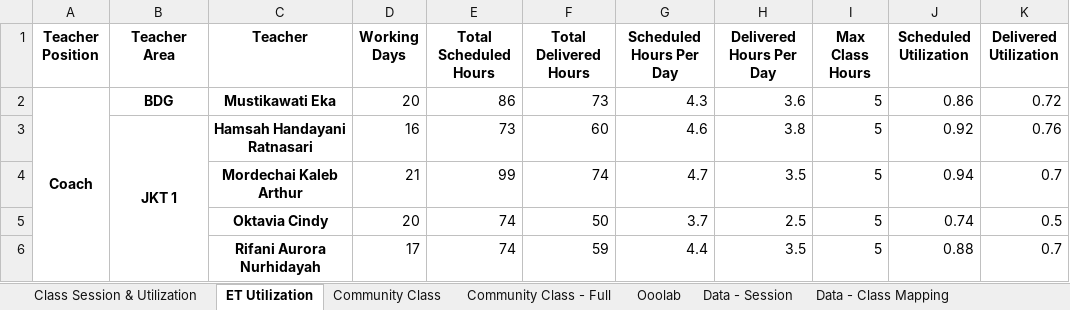
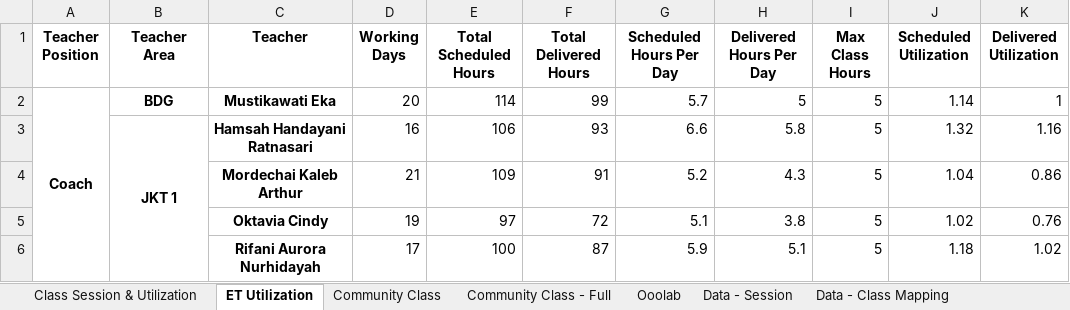
Before and after one commit to danjelito/wse-exp-manag-report, an Excel workbook: output/Experience Management Report (Source Code) - 2024-01.xlsx, sheet ET Utilization, drawn as a sheet; only a part is shown; values as stored, in another font and other column widths than the file's, no borders; the diff covers the shown part only; the diff names each change by its address in the sheet, - before the commit and + after, or states it on an @@ line.

```diff
--- a/output/Experience Management Report (Source Code) - 2024-01.xlsx (sheet ET Utilization)
+++ b/output/Experience Management Report (Source Code) - 2024-01.xlsx (sheet ET Utilization)
-E2 (Total Scheduled Hours): 86
+E2 (Total Scheduled Hours): 114
-F2 (Total Delivered Hours): 73
+F2 (Total Delivered Hours): 99
-G2 (Scheduled Hours Per Day): 4.3
+G2 (Scheduled Hours Per Day): 5.7
-H2 (Delivered Hours Per Day): 3.6
+H2 (Delivered Hours Per Day): 5
-J2 (Scheduled Utilization): 0.86
+J2 (Scheduled Utilization): 1.14
-K2 (Delivered Utilization): 0.72
+K2 (Delivered Utilization): 1
-E3 (Total Scheduled Hours): 73
+E3 (Total Scheduled Hours): 106
-F3 (Total Delivered Hours): 60
+F3 (Total Delivered Hours): 93
-G3 (Scheduled Hours Per Day): 4.6
+G3 (Scheduled Hours Per Day): 6.6
-H3 (Delivered Hours Per Day): 3.8
+H3 (Delivered Hours Per Day): 5.8
-J3 (Scheduled Utilization): 0.92
+J3 (Scheduled Utilization): 1.32
-K3 (Delivered Utilization): 0.76
+K3 (Delivered Utilization): 1.16
-E4 (Total Scheduled Hours): 99
+E4 (Total Scheduled Hours): 109
-F4 (Total Delivered Hours): 74
+F4 (Total Delivered Hours): 91
-G4 (Scheduled Hours Per Day): 4.7
+G4 (Scheduled Hours Per Day): 5.2
-H4 (Delivered Hours Per Day): 3.5
+H4 (Delivered Hours Per Day): 4.3
-J4 (Scheduled Utilization): 0.94
+J4 (Scheduled Utilization): 1.04
-K4 (Delivered Utilization): 0.7
+K4 (Delivered Utilization): 0.86
-D5 (Working Days): 20
+D5 (Working Days): 19
-E5 (Total Scheduled Hours): 74
+E5 (Total Scheduled Hours): 97
-F5 (Total Delivered Hours): 50
+F5 (Total Delivered Hours): 72
-G5 (Scheduled Hours Per Day): 3.7
+G5 (Scheduled Hours Per Day): 5.1
-H5 (Delivered Hours Per Day): 2.5
+H5 (Delivered Hours Per Day): 3.8
-J5 (Scheduled Utilization): 0.74
+J5 (Scheduled Utilization): 1.02
-K5 (Delivered Utilization): 0.5
+K5 (Delivered Utilization): 0.76
-E6 (Total Scheduled Hours): 74
+E6 (Total Scheduled Hours): 100
-F6 (Total Delivered Hours): 59
+F6 (Total Delivered Hours): 87
-G6 (Scheduled Hours Per Day): 4.4
+G6 (Scheduled Hours Per Day): 5.9
-H6 (Delivered Hours Per Day): 3.5
+H6 (Delivered Hours Per Day): 5.1
-J6 (Scheduled Utilization): 0.88
+J6 (Scheduled Utilization): 1.18
-K6 (Delivered Utilization): 0.7
+K6 (Delivered Utilization): 1.02
```
Also changed, not shown: 188 edited cells elsewhere in this sheet, sheet Data - Session, sheet Data - Class Mapping, sheet Class Session & Utilization, sheet Community Class - Full, sheet Ooolab, sheet Community Class, 3 other files.
